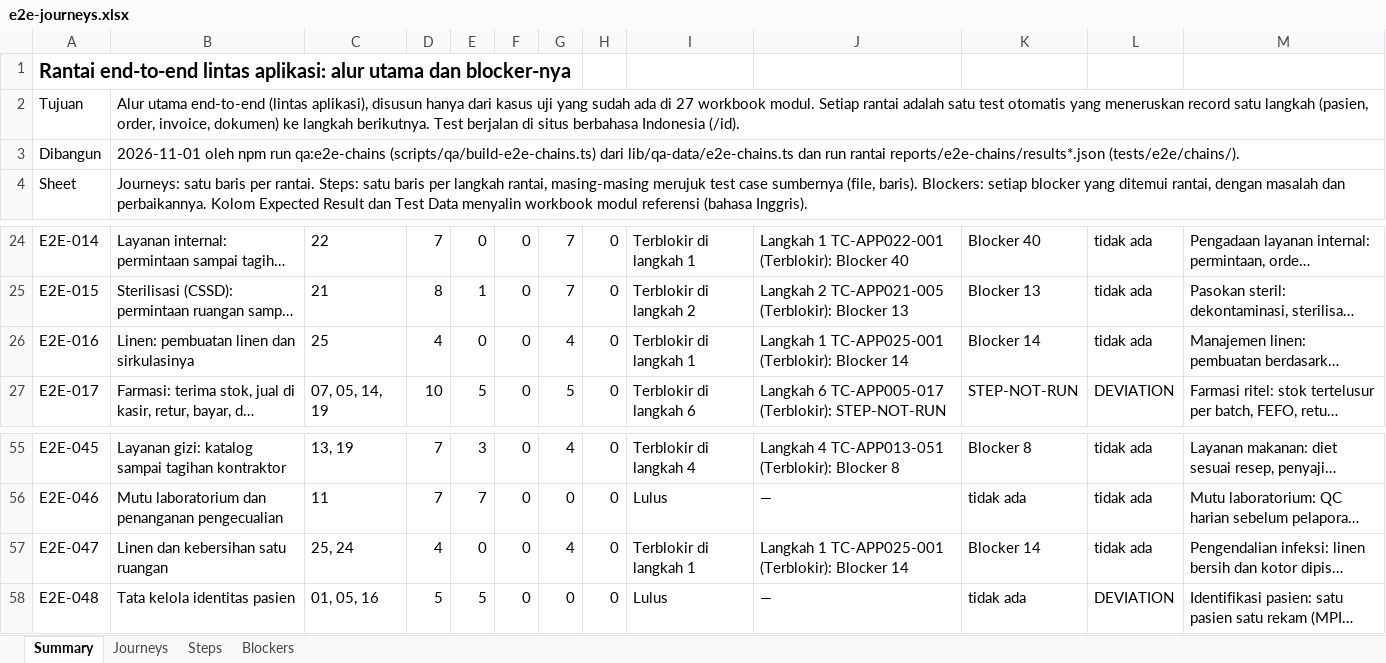
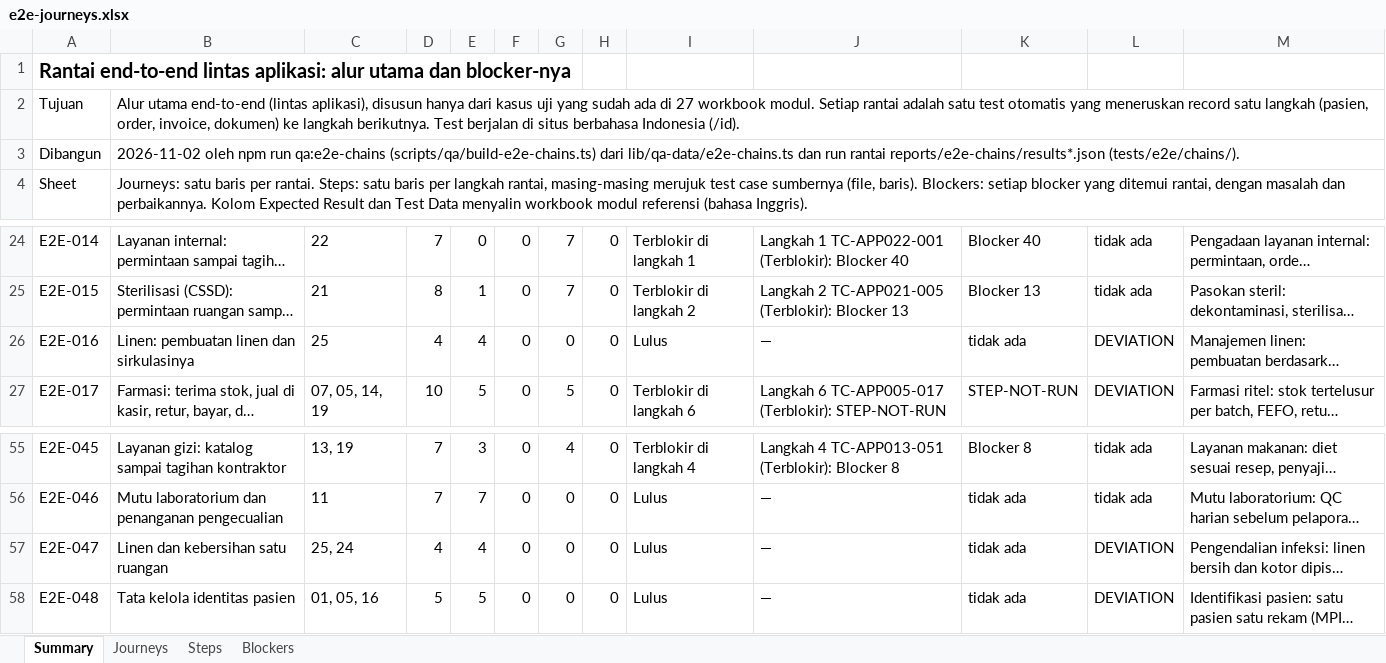
Before and after one commit to LIRE-Scripting/SIMRS-Automation, an Excel workbook: reports/e2e-chains/e2e-journeys.xlsx, sheet Summary, drawn as a sheet; only a part is shown, gaps mark what is left out; long unchanged cells end in …; values as stored, in another font and other column widths than the file's, no borders; the diff names each change by its address in the sheet, - before the commit and + after, or states it on an @@ line.

```diff
--- a/reports/e2e-chains/e2e-journeys.xlsx (sheet Summary)
+++ b/reports/e2e-chains/e2e-journeys.xlsx (sheet Summary)
-B3: 2026-11-01 oleh npm…
+B3: 2026-11-02 oleh npm…
-E26: 0
+E26: 4
-G26: 4
+G26: 0
-I26: Terblokir di langkah 1
+I26: Lulus
-J26: Langkah 1 TC-APP025-001 (Terblokir): Blocker 14
+J26: —
-K26: Blocker 14
+K26: tidak ada
-L26: tidak ada
+L26: DEVIATION
-E57: 0
+E57: 4
-G57: 4
+G57: 0
-I57: Terblokir di langkah 1
+I57: Lulus
-J57: Langkah 1 TC-APP025-001 (Terblokir): Blocker 14
+J57: —
-K57: Blocker 14
+K57: tidak ada
-L57: tidak ada
+L57: DEVIATION
```
Also changed, not shown: sheet Steps, sheet Blockers, sheet Journeys, reports/e2e/01-ambulatory-care.xlsx, reports/e2e/02-appointment.xlsx, 45 other files.
